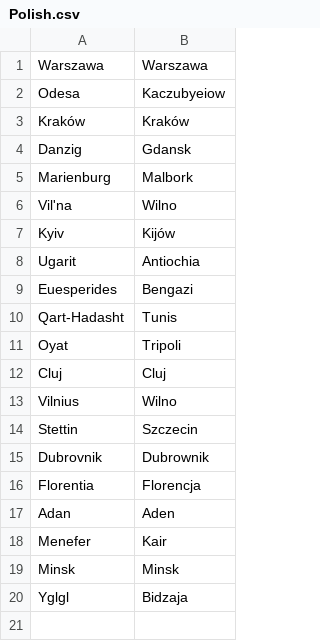
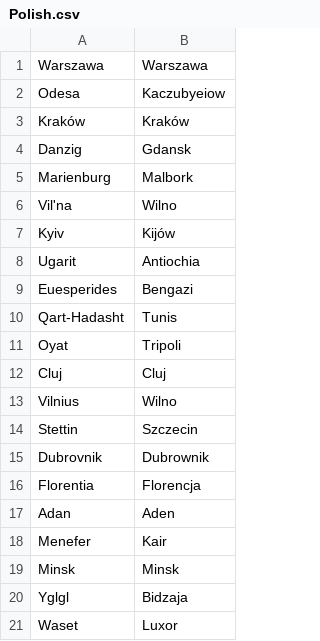
Before and after one commit to crossCiv4/DoC-Cross-Overhaul, a CSV file: Assets/Maps/Translations/Polish.csv, drawn as a sheet; the diff names each change by its address in the sheet, - before the commit and + after, or states it on an @@ line.

Commit message:
Tweak some tech priorities for Firearms in Europe
Add Luxor to Polish city names.
Disable event that gives Spain a free caravel when researched Cartography (Spain does a better job of unlocking the tech in the appropriate era than in vanilla, so it doesn't need this assistance).

```diff
--- a/Assets/Maps/Translations/Polish.csv
+++ b/Assets/Maps/Translations/Polish.csv
+row 21: Waset | Luxor
```
Also changed, not shown: 3 other files.
